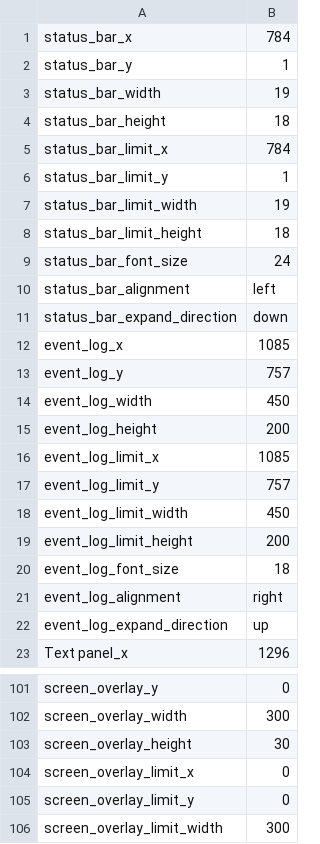
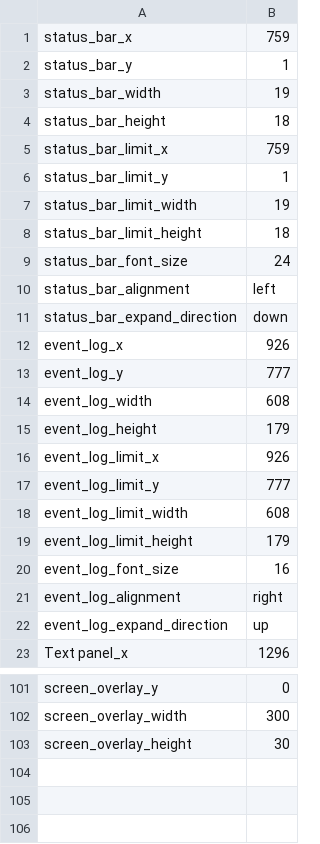
Before and after one commit to pokey/pokey_talon, a CSV file: talon-hud-settings/live_screen_share_monitor(0_0_1536_960).csv, drawn as a sheet; only a part is shown, gaps mark what is left out.

```diff
--- a/talon-hud-settings/live_screen_share_monitor(0_0_1536_960).csv
+++ b/talon-hud-settings/live_screen_share_monitor(0_0_1536_960).csv
@@ -1,2 +1,2 @@
-status_bar_x,784
+status_bar_x,759
 status_bar_y,1
@@ -4,3 +4,3 @@ status_bar_width,19
 status_bar_height,18
-status_bar_limit_x,784
+status_bar_limit_x,759
 status_bar_limit_y,1
@@ -11,11 +11,11 @@ status_bar_alignment,left
 status_bar_expand_direction,down
-event_log_x,1085
-event_log_y,757
-event_log_width,450
-event_log_height,200
-event_log_limit_x,1085
-event_log_limit_y,757
-event_log_limit_width,450
-event_log_limit_height,200
-event_log_font_size,18
+event_log_x,926
+event_log_y,777
+event_log_width,608
+event_log_height,179
+event_log_limit_x,926
+event_log_limit_y,777
+event_log_limit_width,608
+event_log_limit_height,179
+event_log_font_size,16
 event_log_alignment,right
@@ -103,4 +103 @@ screen_overlay_width,300
 screen_overlay_height,30
-screen_overlay_limit_x,0
-screen_overlay_limit_y,0
-screen_overlay_limit_width,300
```
Also changed, not shown: talon-hud-settings/monitor(0_0_1536_960).csv, talon-hud-settings/recording_screen_monitor(0_0_1536_960).csv.
